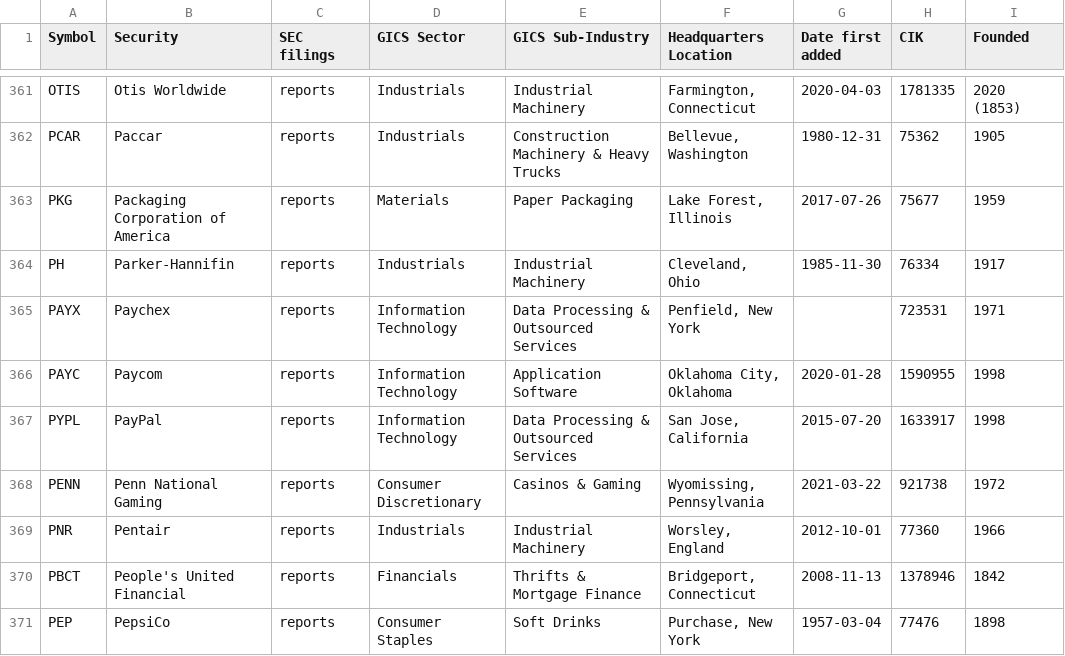
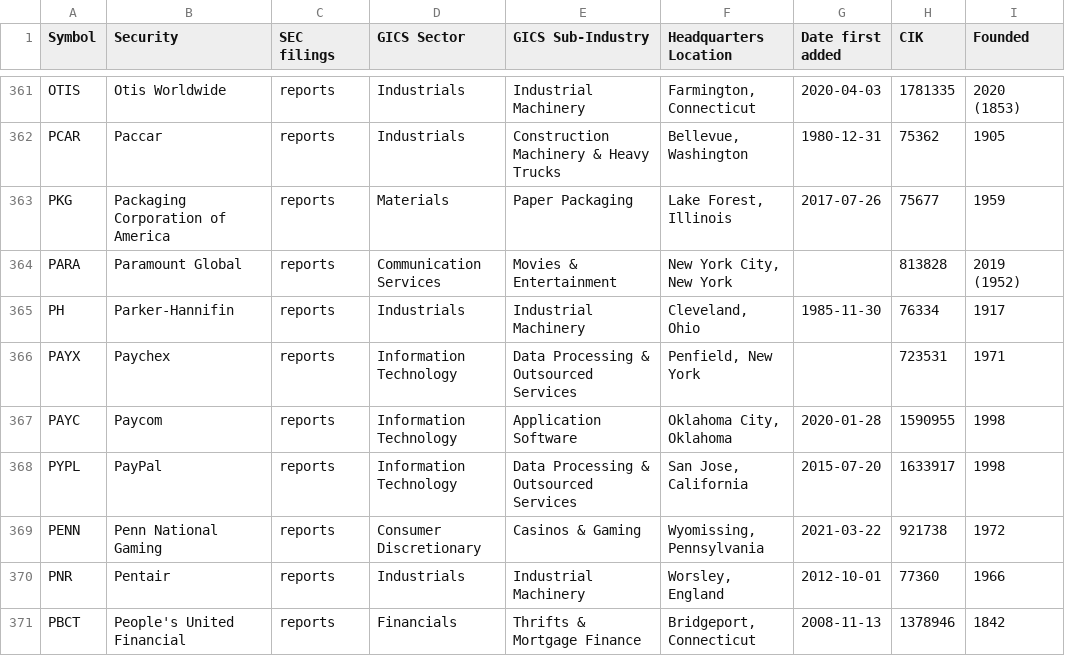
Before and after one commit to dylanroy/sandp500-dataset, a CSV file: data.csv, drawn as a sheet; only a part is shown, gaps mark what is left out; the shorter side is filled out with more unchanged rows.

Commit message:
Latest data: Thu Feb 17 16:01:38 UTC 2022

```diff
--- a/data.csv
+++ b/data.csv
@@ -363,2 +363,3 @@ PCAR,Paccar,reports,Industrials,Construction Machinery & Heavy Trucks,"Bellevue,
 PKG,Packaging Corporation of America,reports,Materials,Paper Packaging,"Lake Forest, Illinois",2017-07-26,75677,1959
+PARA,Paramount Global,reports,Communication Services,Movies & Entertainment,"New York City, New York",,813828,2019 (1952)
 PH,Parker-Hannifin,reports,Industrials,Industrial Machinery,"Cleveland, Ohio",1985-11-30,76334,1917
```
